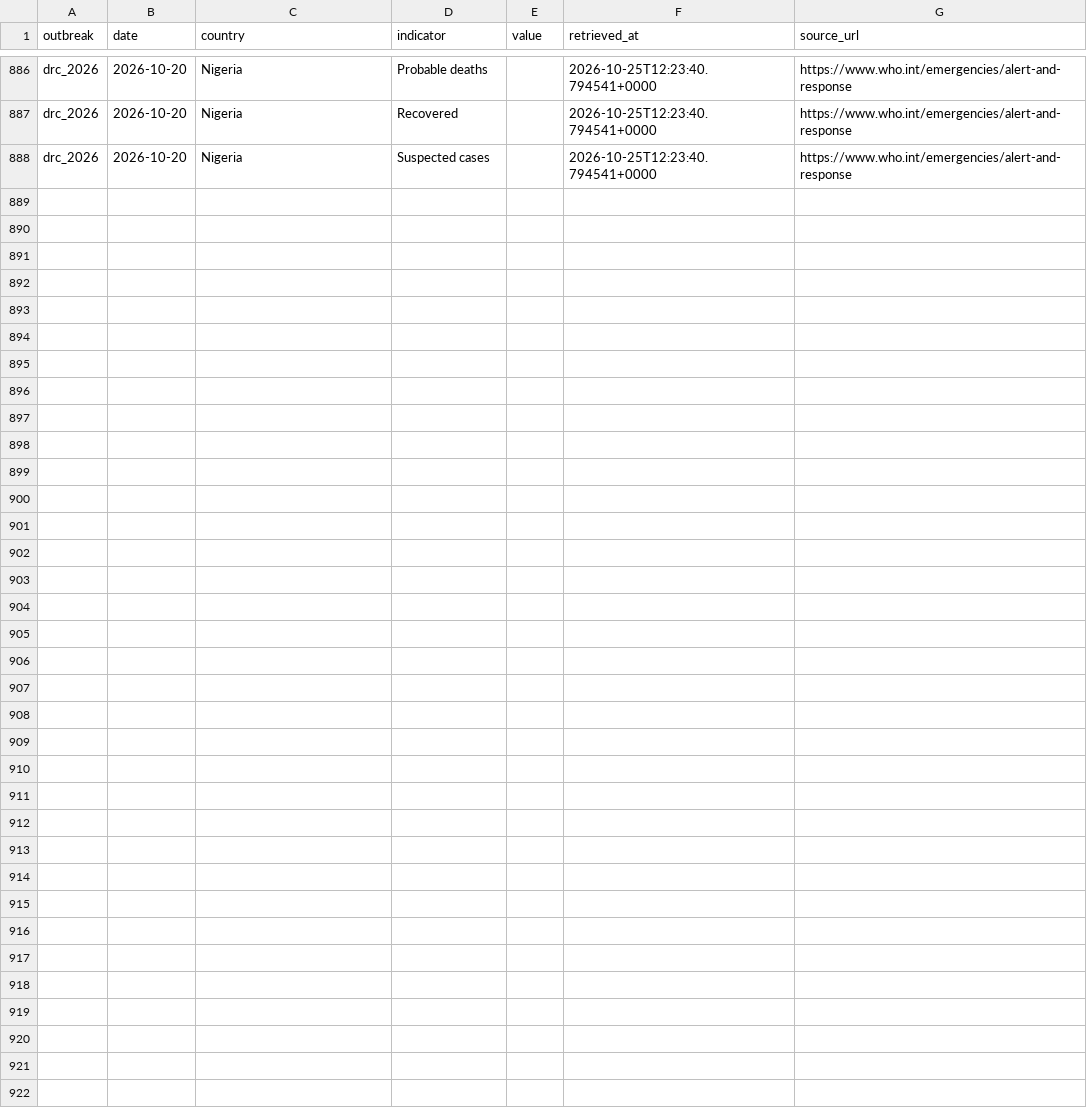
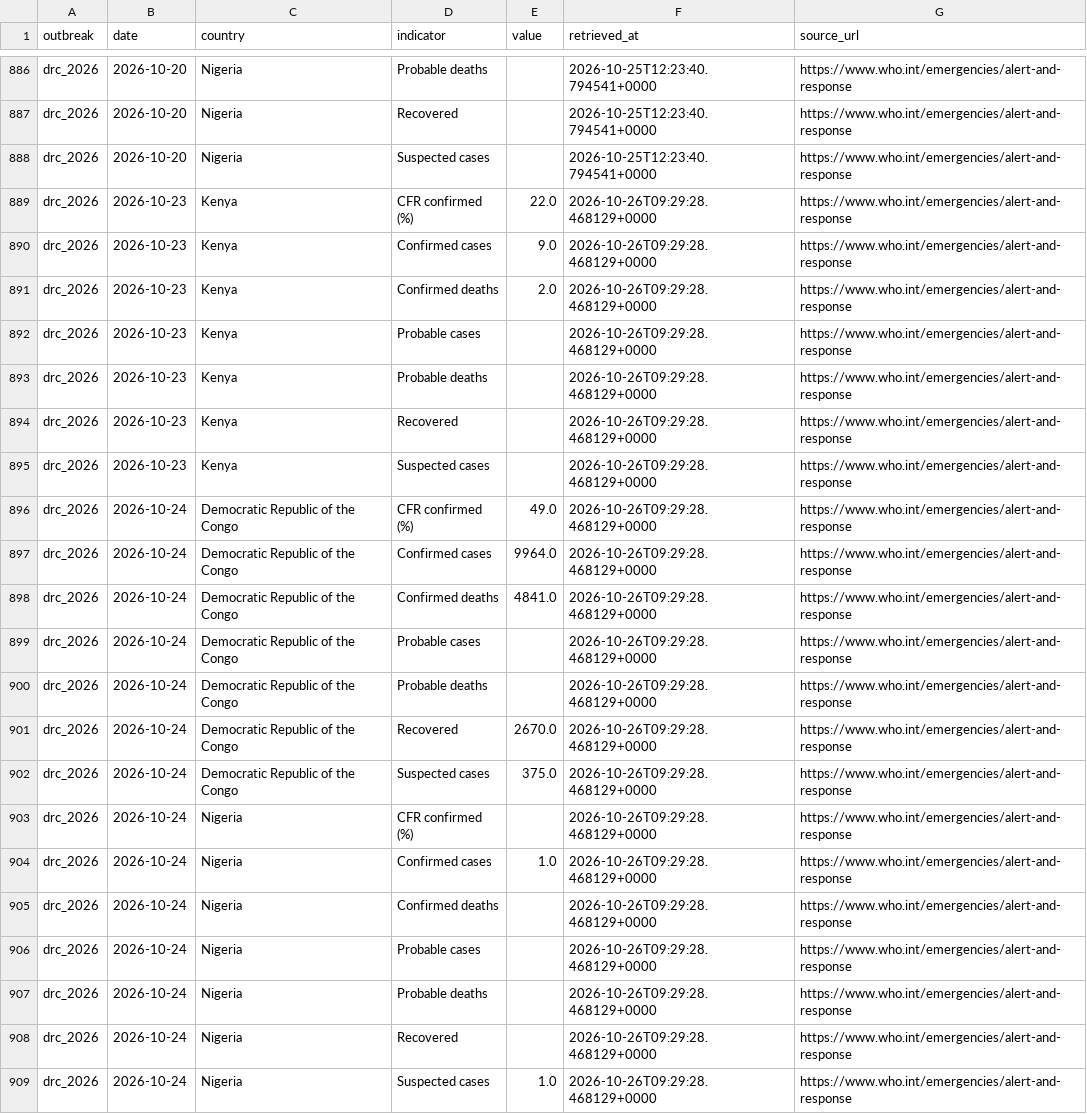
Before and after one commit to ONEcampaign/ebola-2026-outbreak, a CSV file: data/processed/drc_2026_who_by_country.csv, drawn as a sheet; only a part is shown, gaps mark what is left out; the diff covers the shown part only; the diff names each change by its address in the sheet, - before the commit and + after, or states it on an @@ line.

```diff
--- a/data/processed/drc_2026_who_by_country.csv
+++ b/data/processed/drc_2026_who_by_country.csv
+row 889: drc_2026 | 2026-10-23 | Kenya | CFR confirmed (%) | 22.0 | 2026-10-26T09:29:28.468129+0000 | https://www.who.int/emergencies/alert-and-response
+row 890: drc_2026 | 2026-10-23 | Kenya | Confirmed cases | 9.0 | 2026-10-26T09:29:28.468129+0000 | https://www.who.int/emergencies/alert-and-response
+row 891: drc_2026 | 2026-10-23 | Kenya | Confirmed deaths | 2.0 | 2026-10-26T09:29:28.468129+0000 | https://www.who.int/emergencies/alert-and-response
+row 892: drc_2026 | 2026-10-23 | Kenya | Probable cases |  | 2026-10-26T09:29:28.468129+0000 | https://www.who.int/emergencies/alert-and-response
+row 893: drc_2026 | 2026-10-23 | Kenya | Probable deaths |  | 2026-10-26T09:29:28.468129+0000 | https://www.who.int/emergencies/alert-and-response
+row 894: drc_2026 | 2026-10-23 | Kenya | Recovered |  | 2026-10-26T09:29:28.468129+0000 | https://www.who.int/emergencies/alert-and-response
+row 895: drc_2026 | 2026-10-23 | Kenya | Suspected cases |  | 2026-10-26T09:29:28.468129+0000 | https://www.who.int/emergencies/alert-and-response
+row 896: drc_2026 | 2026-10-24 | Democratic Republic of the Congo | CFR confirmed (%) | 49.0 | 2026-10-26T09:29:28.468129+0000 | https://www.who.int/emergencies/alert-and-response
+row 897: drc_2026 | 2026-10-24 | Democratic Republic of the Congo | Confirmed cases | 9964.0 | 2026-10-26T09:29:28.468129+0000 | https://www.who.int/emergencies/alert-and-response
+row 898: drc_2026 | 2026-10-24 | Democratic Republic of the Congo | Confirmed deaths | 4841.0 | 2026-10-26T09:29:28.468129+0000 | https://www.who.int/emergencies/alert-and-response
+row 899: drc_2026 | 2026-10-24 | Democratic Republic of the Congo | Probable cases |  | 2026-10-26T09:29:28.468129+0000 | https://www.who.int/emergencies/alert-and-response
+row 900: drc_2026 | 2026-10-24 | Democratic Republic of the Congo | Probable deaths |  | 2026-10-26T09:29:28.468129+0000 | https://www.who.int/emergencies/alert-and-response
+row 901: drc_2026 | 2026-10-24 | Democratic Republic of the Congo | Recovered | 2670.0 | 2026-10-26T09:29:28.468129+0000 | https://www.who.int/emergencies/alert-and-response
+row 902: drc_2026 | 2026-10-24 | Democratic Republic of the Congo | Suspected cases | 375.0 | 2026-10-26T09:29:28.468129+0000 | https://www.who.int/emergencies/alert-and-response
+row 903: drc_2026 | 2026-10-24 | Nigeria | CFR confirmed (%) |  | 2026-10-26T09:29:28.468129+0000 | https://www.who.int/emergencies/alert-and-response
+row 904: drc_2026 | 2026-10-24 | Nigeria | Confirmed cases | 1.0 | 2026-10-26T09:29:28.468129+0000 | https://www.who.int/emergencies/alert-and-response
+row 905: drc_2026 | 2026-10-24 | Nigeria | Confirmed deaths |  | 2026-10-26T09:29:28.468129+0000 | https://www.who.int/emergencies/alert-and-response
+row 906: drc_2026 | 2026-10-24 | Nigeria | Probable cases |  | 2026-10-26T09:29:28.468129+0000 | https://www.who.int/emergencies/alert-and-response
+row 907: drc_2026 | 2026-10-24 | Nigeria | Probable deaths |  | 2026-10-26T09:29:28.468129+0000 | https://www.who.int/emergencies/alert-and-response
+row 908: drc_2026 | 2026-10-24 | Nigeria | Recovered |  | 2026-10-26T09:29:28.468129+0000 | https://www.who.int/emergencies/alert-and-response
+row 909: drc_2026 | 2026-10-24 | Nigeria | Suspected cases | 1.0 | 2026-10-26T09:29:28.468129+0000 | https://www.who.int/emergencies/alert-and-response
```
Also changed, not shown: 14 edited cells elsewhere in this file.
